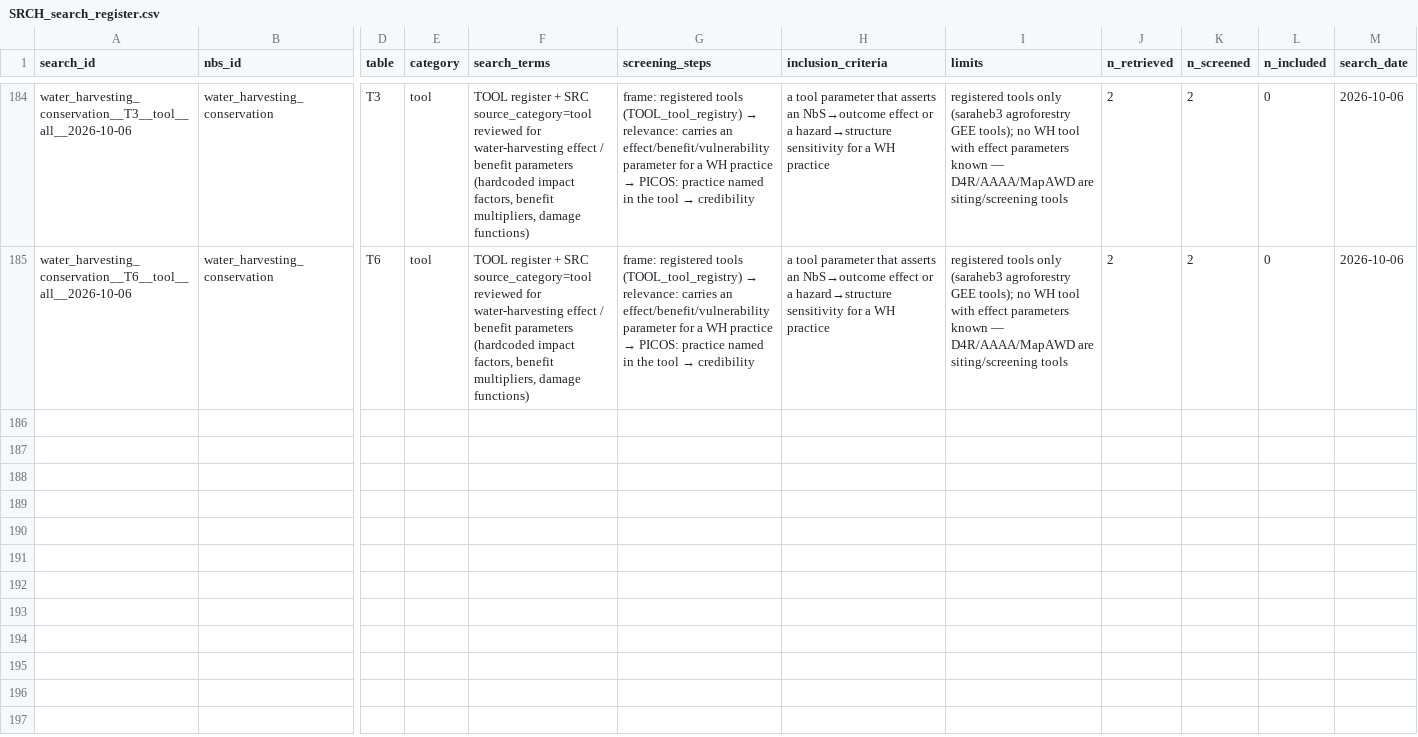
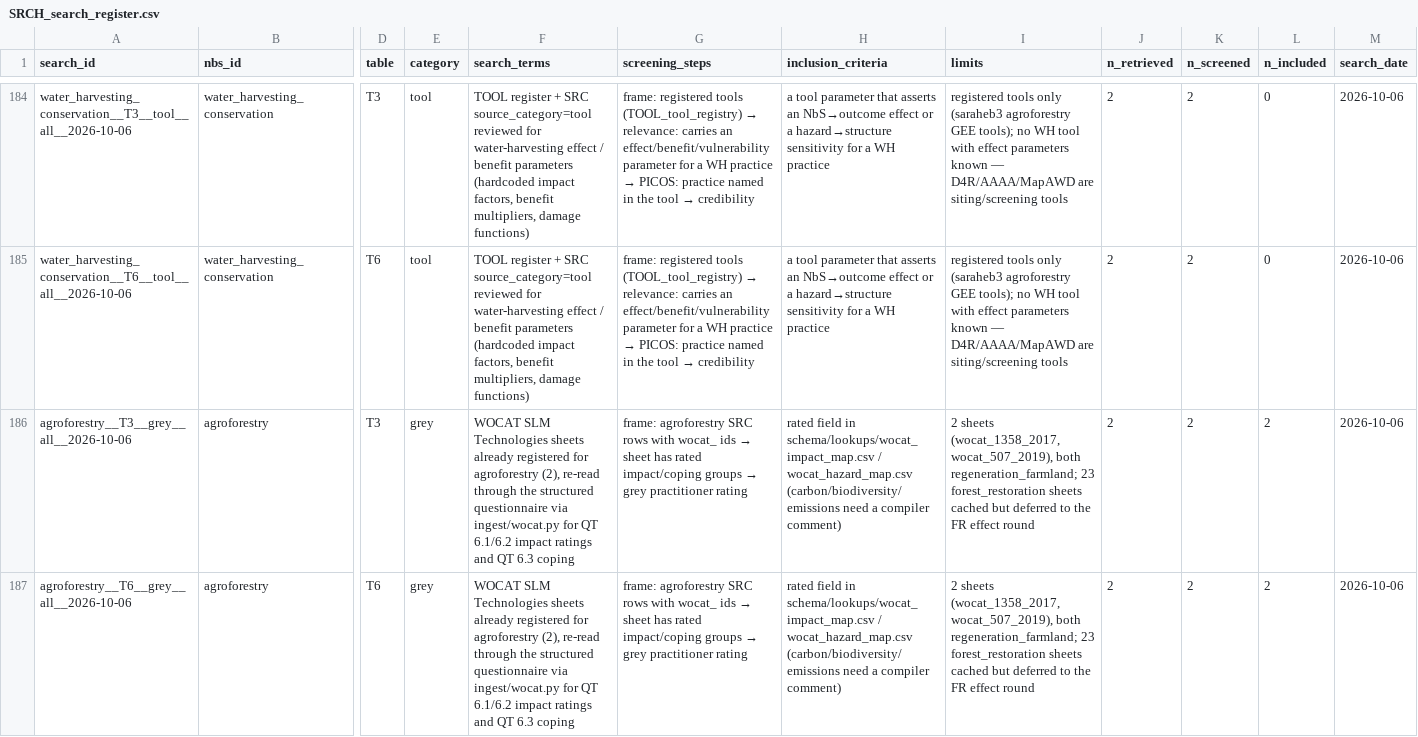
Before and after one commit to CIAT/nbs_ruralscan, a CSV file: schema/registers/SRCH_search_register.csv, drawn as a sheet; only a part is shown, gaps mark what is left out; rows hold the shown columns only; the diff names each change by its address in the sheet, - before the commit and + after, or states it on an @@ line.

Commit message:
feat(recipe): qualitative_only families parked out of generated T3/T6 (rooftop cisterns) + agroforestry WOCAT sheets (#281)
* feat(recipe): qualitative_only families parked out of the generated T3/T6 (rooftop cisterns, Pete 2026-10-06); agroforestry WOCAT sheets (2) through the adapter — 33 units; grey logged

* docs(prose): water-harvesting (140 rows) and agroforestry (129 rows) prose complete after the rooftop parking and the agroforestry WOCAT sheets

```diff
--- a/schema/registers/SRCH_search_register.csv
+++ b/schema/registers/SRCH_search_register.csv
+row 186: agroforestry__T3__grey__all__2026-10-06 | agroforestry | T3 | grey | WOCAT SLM Technologies sheets already registered for agroforestry (2), re-read through the structured questionnaire via ingest/wocat.py for QT 6.1/6.2 impact ratings and QT 6.3 coping | frame: agroforestry SRC rows with wocat_ ids → sheet has rated impact/coping groups → grey practitioner rating | rated field in schema/lookups/wocat_impact_map.csv / wocat_hazard_map.csv (carbon/biodiversity/emissions need a compiler comment) | 2 sheets (wocat_1358_2017, wocat_507_2019), both regeneration_farmland; 23 forest_restoration sheets cached but deferred to the FR effect round | 2 | 2 | 2 | 2026-10-06
+row 187: agroforestry__T6__grey__all__2026-10-06 | agroforestry | T6 | grey | WOCAT SLM Technologies sheets already registered for agroforestry (2), re-read through the structured questionnaire via ingest/wocat.py for QT 6.1/6.2 impact ratings and QT 6.3 coping | frame: agroforestry SRC rows with wocat_ ids → sheet has rated impact/coping groups → grey practitioner rating | rated field in schema/lookups/wocat_impact_map.csv / wocat_hazard_map.csv (carbon/biodiversity/emissions need a compiler comment) | 2 sheets (wocat_1358_2017, wocat_507_2019), both regeneration_farmland; 23 forest_restoration sheets cached but deferred to the FR effect round | 2 | 2 | 2 | 2026-10-06
```
Also changed, not shown: pipeline/progress_ledger.csv, schema/registers/SRC_source_register.csv, 23 other files.
